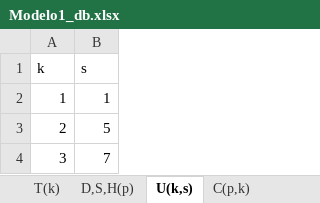
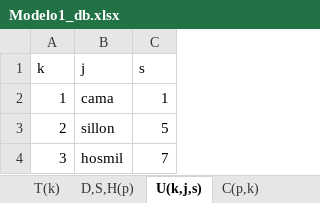
Before and after one commit to Jottagutierrez/Terapia-Ocupacional, an Excel workbook: Modelo1_db.xlsx, sheet U(k,j,s), drawn as a sheet; values as stored, in another font and other column widths than the file's, no borders; the diff names each change by its address in the sheet, - before the commit and + after, or states it on an @@ line.

```diff
--- a/Modelo1_db.xlsx (sheet U(k,j,s))
+++ b/Modelo1_db.xlsx (sheet U(k,j,s))
-sheet tab: U(k,s)
+sheet tab: U(k,j,s)
+column B (j), rows 2-4: cama | sillon | hosmil
```
Also changed, not shown: 2 other files.
